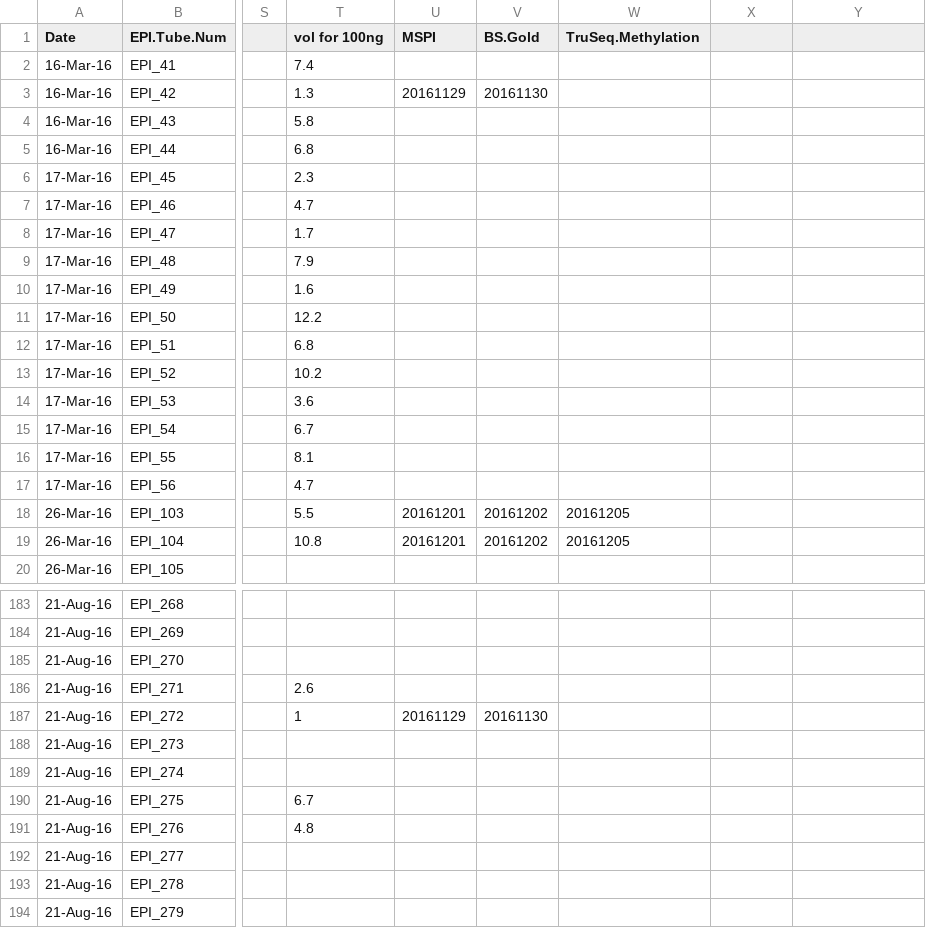
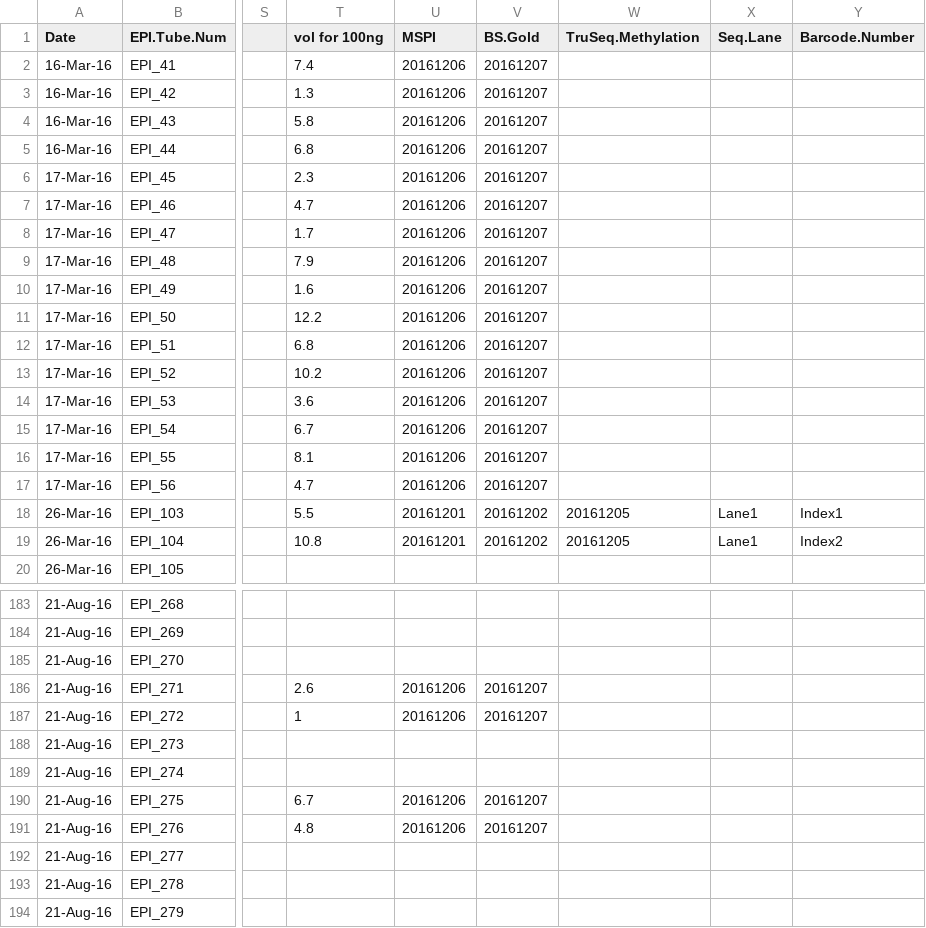
Before and after one commit to hputnam/project_juvenile_geoduck_OA, a CSV file: Setup_Notes/Sample_List.csv, drawn as a sheet; only a part is shown, gaps mark what is left out; the diff covers the shown part only; the diff names each change by its address in the sheet, - before the commit and + after, or states it on an @@ line.

```diff
--- a/Setup_Notes/Sample_List.csv
+++ b/Setup_Notes/Sample_List.csv
-X1: (empty)
+X1: Seq.Lane
-Y1: (empty)
+Y1: Barcode.Number
-U2 (MSPI): (empty)
+U2 (MSPI): 20161206
-V2 (BS.Gold): (empty)
+V2 (BS.Gold): 20161207
-U3 (MSPI): 20161129
+U3 (MSPI): 20161206
-V3 (BS.Gold): 20161130
+V3 (BS.Gold): 20161207
-U4:U17 (MSPI): (empty)
+U4:U17 (MSPI): 20161206
-V4:V17 (BS.Gold): (empty)
+V4:V17 (BS.Gold): 20161207
-X18:X19 (Seq.Lane): (empty)
+X18:X19 (Seq.Lane): Lane1
-Y18 (Barcode.Number): (empty)
+Y18 (Barcode.Number): Index1
-Y19 (Barcode.Number): (empty)
+Y19 (Barcode.Number): Index2
-U186 (MSPI): (empty)
+U186 (MSPI): 20161206
-V186 (BS.Gold): (empty)
+V186 (BS.Gold): 20161207
-U187 (MSPI): 20161129
+U187 (MSPI): 20161206
-V187 (BS.Gold): 20161130
+V187 (BS.Gold): 20161207
-U190:U191 (MSPI): (empty)
+U190:U191 (MSPI): 20161206
-V190:V191 (BS.Gold): (empty)
+V190:V191 (BS.Gold): 20161207
```
Also changed, not shown: 132 edited cells elsewhere in this file, 11 other files.
